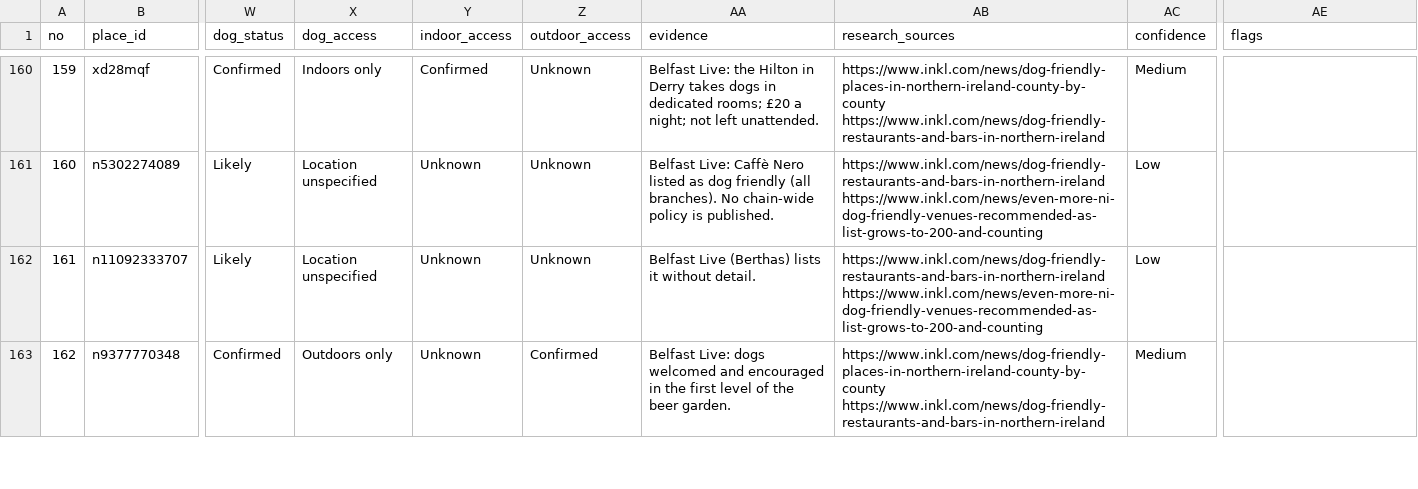
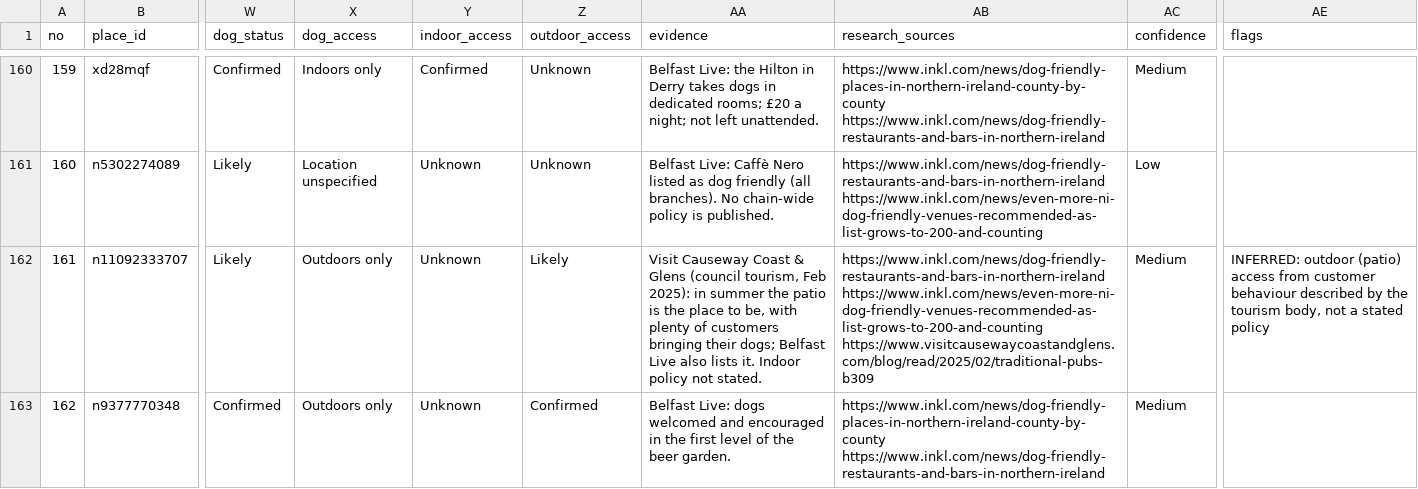
Before and after one commit to BlackLabs1/Dog-Friendly-Ireland, a CSV file: data/research/dog-research.csv, drawn as a sheet; only a part is shown, gaps mark what is left out; the diff covers the shown part only; the diff names each change by its address in the sheet, - before the commit and + after, or states it on an @@ line.

```diff
--- a/data/research/dog-research.csv
+++ b/data/research/dog-research.csv
-X162 (dog_access): Location unspecified
+X162 (dog_access): Outdoors only
-Z162 (outdoor_access): Unknown
+Z162 (outdoor_access): Likely
-AA162 (evidence): Belfast Live (Berthas) lists it without detail.
+AA162 (evidence): Visit Causeway Coast & Glens (council tourism, Feb 2025): in summer the patio is the place to be, with plenty of customers bringing their dogs; Belfast Live also lists it. Indoor policy not stated.
-AB162 (research_sources): https://www.inkl.com/news/dog-friendly-restaurants-and-bars-in-northern-ireland https://www.inkl.com/news/even-more-ni-dog-friendly-venues-recommended-as-list-grows-to-200-and-counting
+AB162 (research_sources): https://www.inkl.com/news/dog-friendly-restaurants-and-bars-in-northern-ireland https://www.inkl.com/news/even-more-ni-dog-friendly-venues-recommended-as-list-grows-to-200-and-counting https://www.visitcausewaycoastandglens.com/blog/read/2025/02/traditional-pubs-b309
-AC162 (confidence): Low
+AC162 (confidence): Medium
-AE162 (flags): (empty)
+AE162 (flags): INFERRED: outdoor (patio) access from customer behaviour described by the tourism body, not a stated policy
```
Also changed, not shown: 61 edited cells elsewhere in this file, 3 other files.
